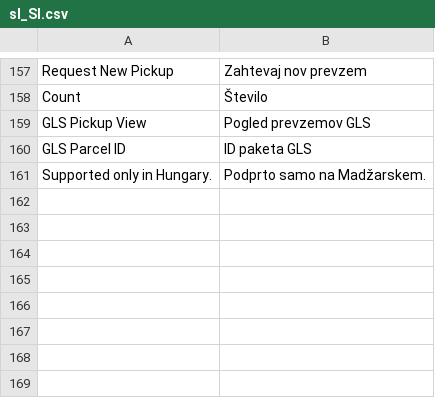
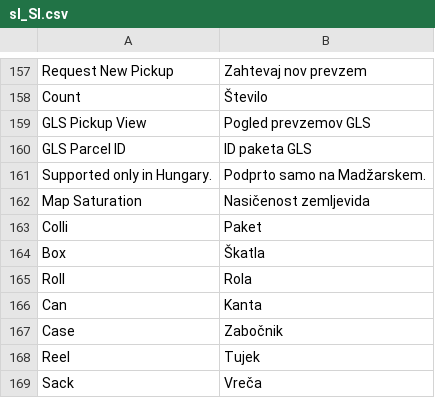
Before and after one commit to Inchoo/gls, a CSV file: i18n/sl_SI.csv, drawn as a sheet; only a part is shown, gaps mark what is left out; the diff names each change by its address in the sheet, - before the commit and + after, or states it on an @@ line.

```diff
--- a/i18n/sl_SI.csv
+++ b/i18n/sl_SI.csv
+row 162: Map Saturation | Nasičenost zemljevida
+row 163: Colli | Paket
+row 164: Box | Škatla
+row 165: Roll | Rola
+row 166: Can | Kanta
+row 167: Case | Zabočnik
+row 168: Reel | Tujek
+row 169: Sack | Vreča
```
Also changed, not shown: i18n/hr_HR.csv, i18n/hu_HU.csv, 8 other files.
